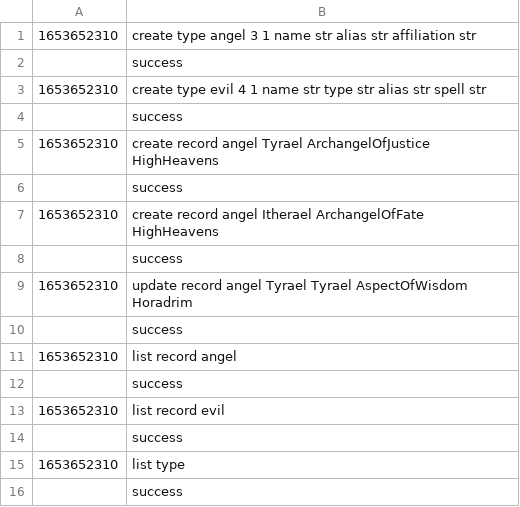
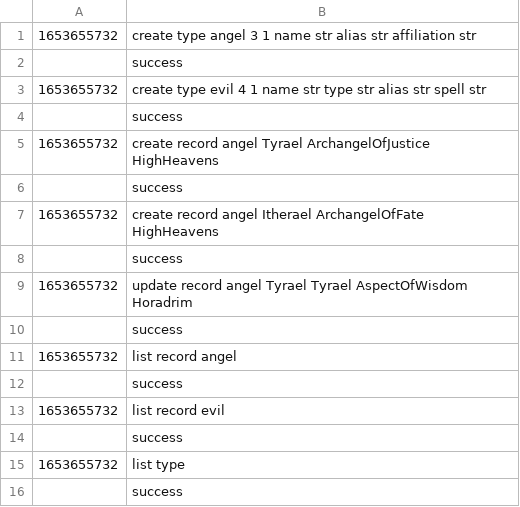
Before and after one commit to berfinsimsekk/Database-Management, a CSV file: horadrimLog.csv, drawn as a sheet.

```diff
--- a/horadrimLog.csv
+++ b/horadrimLog.csv
@@ -1,16 +1,16 @@
-1653652310,create type angel 3 1 name str alias str affiliation str
+1653655732,create type angel 3 1 name str alias str affiliation str
 ,success
-1653652310,create type evil 4 1 name str type str alias str spell str
+1653655732,create type evil 4 1 name str type str alias str spell str
 ,success
-1653652310,create record angel Tyrael ArchangelOfJustice HighHeavens
+1653655732,create record angel Tyrael ArchangelOfJustice HighHeavens
 ,success
-1653652310,create record angel Itherael ArchangelOfFate HighHeavens
+1653655732,create record angel Itherael ArchangelOfFate HighHeavens
 ,success
-1653652310,update record angel Tyrael Tyrael AspectOfWisdom Horadrim
+1653655732,update record angel Tyrael Tyrael AspectOfWisdom Horadrim
 ,success
-1653652310,list record angel
+1653655732,list record angel
 ,success
-1653652310,list record evil
+1653655732,list record evil
 ,success
-1653652310,list type
+1653655732,list type
 ,success
```
Also changed, not shown: 1 other file.
